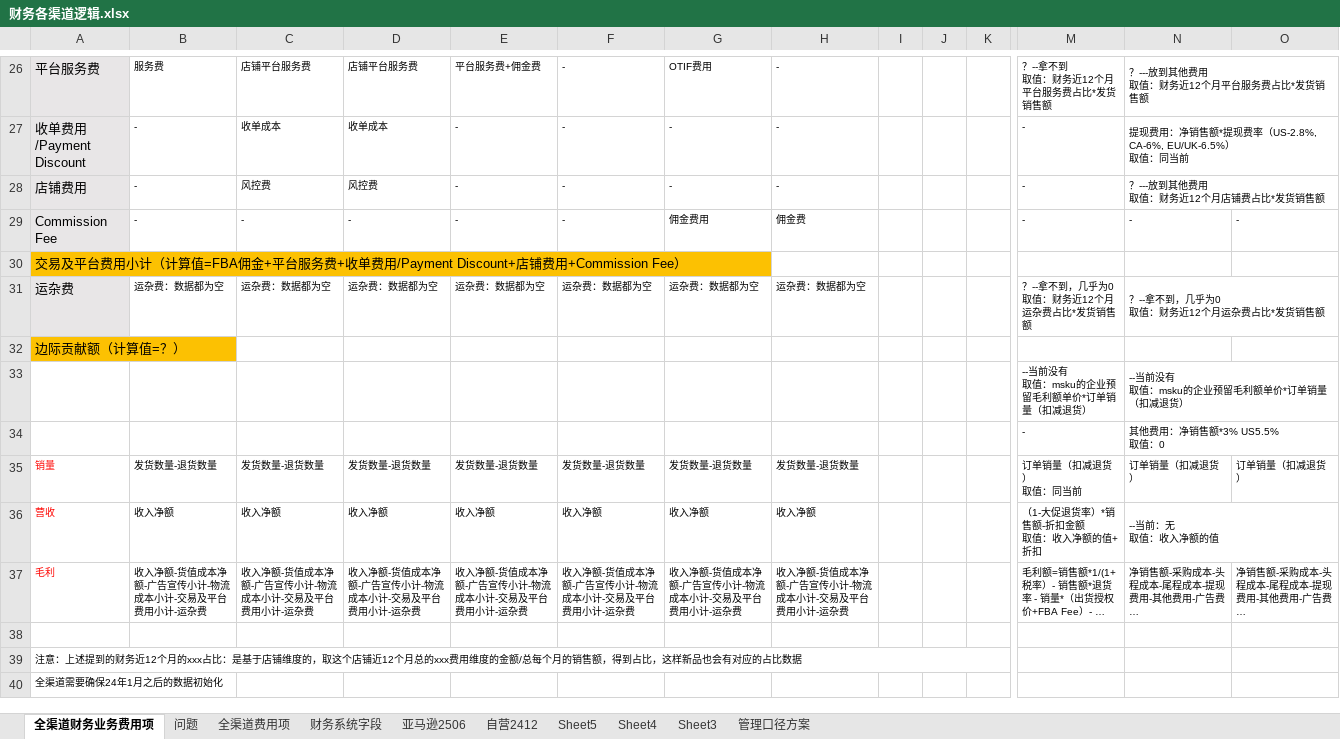
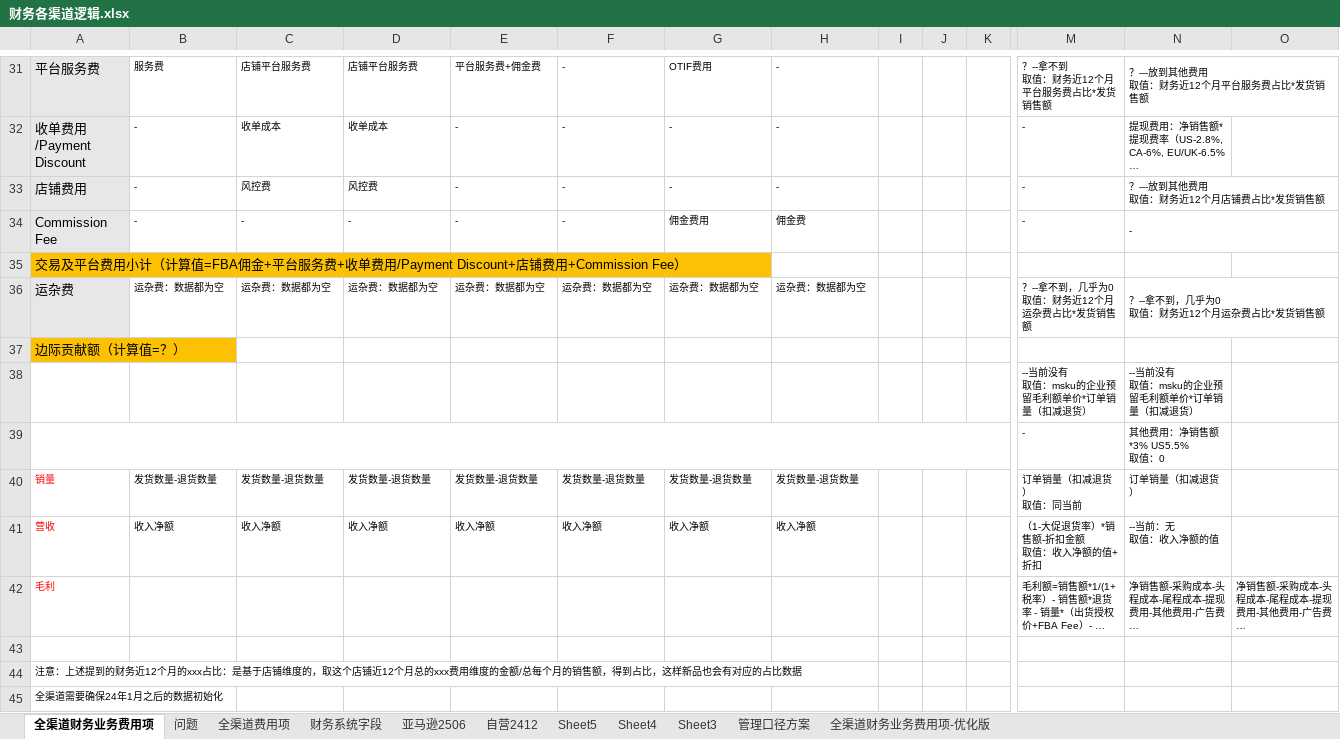
Before and after one commit to 18501404120/cursor, an Excel workbook: 文件夹/项目/全渠道管报/需求/财务各渠道逻辑.xlsx, sheet 全渠道财务业务费用项, drawn as a sheet; only a part is shown, gaps mark what is left out; long unchanged cells end in …; values as stored, in another font and other column widths than the file's, no borders; removed rows and columns are numbered as before the commit, all else as after; the diff covers the shown part only; the diff names each change by its address in the sheet, - before the commit and + after, or states it on an @@ line.

```diff
--- a/文件夹/项目/全渠道管报/需求/财务各渠道逻辑.xlsx (sheet 全渠道财务业务费用项)
+++ b/文件夹/项目/全渠道管报/需求/财务各渠道逻辑.xlsx (sheet 全渠道财务业务费用项)
+sheet tab: 全渠道财务业务费用项-优化版
-N27:O27 merged
+N34:O34 merged
-O34: -
+O34: (empty)
-N33:O33 merged
+A39:K39 merged
-N34:O34 merged
-O40: 订单销量（扣减退货）
+O40: (empty)
-N36:O36 merged
-B42: 收入净额-货值成本净额-广告宣传小计-物流成本小计-交易及平台费用小计-运杂费
+B42: (empty)
-C42: 收入净额-货值成本净额-广告宣传小计-物流成本小计-交易及平台费用小计-运杂费
+C42: (empty)
-D42: 收入净额-货值成本净额-广告宣传小计-物流成本小计-交易及平台费用小计-运杂费
+D42: (empty)
-E42: 收入净额-货值成本净额-广告宣传小计-物流成本小计-交易及平台费用小计-运杂费
+E42: (empty)
-F42: 收入净额-货值成本净额-广告宣传小计-物流成本小计-交易及平台费用小计-运杂费
+F42: (empty)
-G42: 收入净额-货值成本净额-广告宣传小计-物流成本小计-交易及平台费用小计-运杂费
+G42: (empty)
-H42: 收入净额-货值成本净额-广告宣传小计-物流成本小计-交易及平台费用小计-运杂费
+H42: (empty)
-A39:K39 merged
```
Also changed, not shown: 6 added rows, 1 removed row, 8 edited cells and merged cells elsewhere in this sheet, sheet 管理口径方案, 12 other files.
